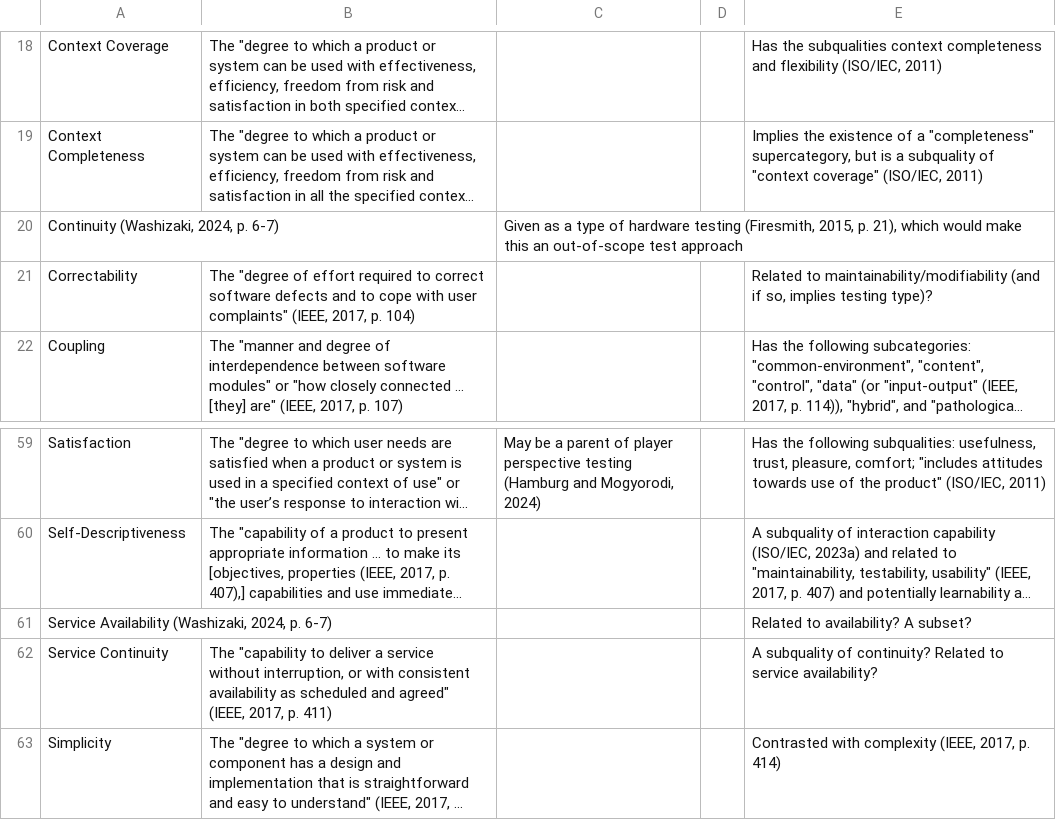
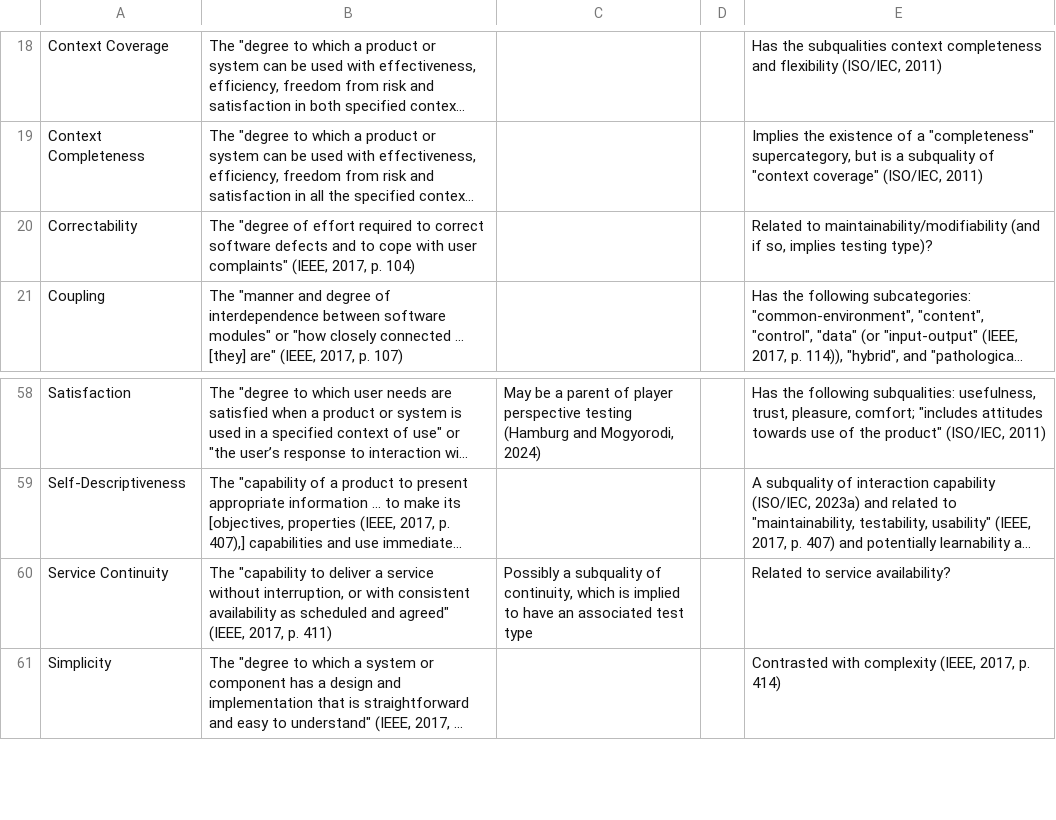
Before and after one commit to samm82/TestingTesting, a CSV file: QualityGlossary.csv, drawn as a sheet; only a part is shown, gaps mark what is left out; long unchanged cells end in …; removed rows and columns are numbered as before the commit, all else as after; the diff names each change by its address in the sheet, - before the commit and + after, or states it on an @@ line.

```diff
--- a/QualityGlossary.csv
+++ b/QualityGlossary.csv
-row 20: Continuity (Washizaki, 2024, p. 6-7) |  | Given as a type of hardware testing (Firesmith, 2015, p. 21), which would make this an out-of-scope test approach
-row 61: Service Availability (Washizaki, 2024, p. 6-7) |  |  |  | Related to availability? A subset?
-C60: (empty)
+C60: Possibly a subquality of continuity, which is implied to have an associated test type
-E60: A subquality of continuity? Related to…
+E60: Related to…
```
Also changed, not shown: ApproachGlossary.csv, 20 other files.
